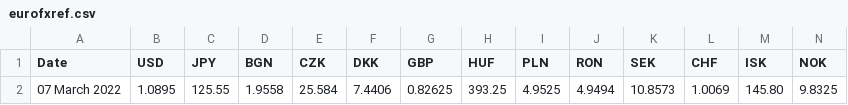
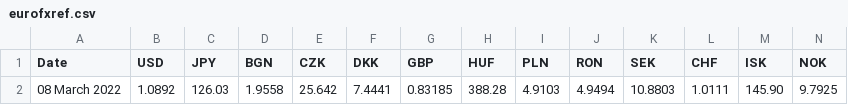
Before and after one commit to alexprengere/currencyconverter, a CSV file: currency_converter/eurofxref.csv, drawn as a sheet; only a part is shown; removed rows and columns are numbered as before the commit, all else as after; rows hold the shown columns only; the diff names each change by its address in the sheet, - before the commit and + after, or states it on an @@ line.

Commit message:
Update data

```diff
--- a/currency_converter/eurofxref.csv
+++ b/currency_converter/eurofxref.csv
-row 2: 07 March 2022 | 1.0895 | 125.55 | 1.9558 | 25.584 | 7.4406 | 0.82625 | 393.25 | 4.9525 | 4.9494 | 10.8573 | 1.0069 | 145.80 | 9.8325
+row 2: 08 March 2022 | 1.0892 | 126.03 | 1.9558 | 25.642 | 7.4441 | 0.83185 | 388.28 | 4.9103 | 4.9494 | 10.8803 | 1.0111 | 145.90 | 9.7925
```
Also changed, not shown: 1 other file.
